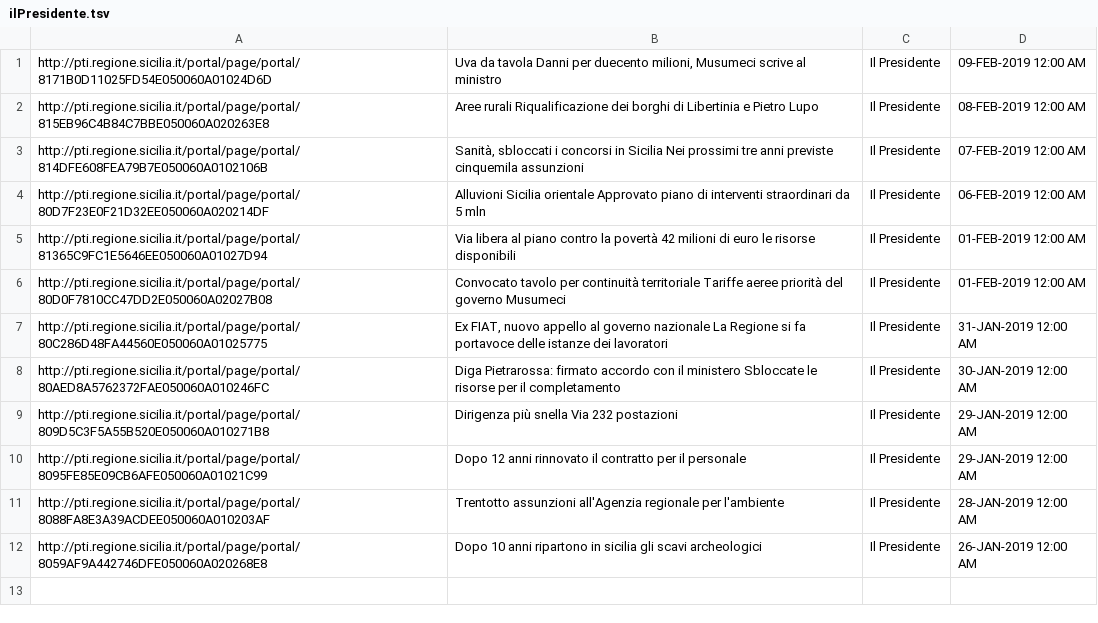
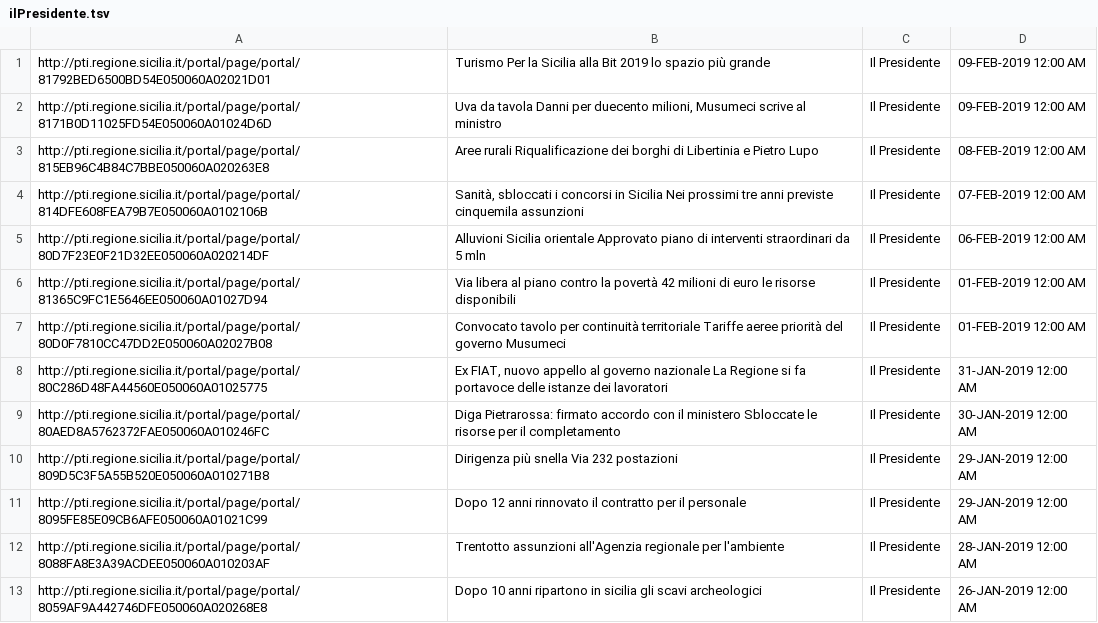
Before and after one commit to aborruso/regioneSiciliaNewsRSS, a TSV file: ilPresidente.tsv, drawn as a sheet.

```diff
--- a/ilPresidente.tsv
+++ b/ilPresidente.tsv
@@ -1 +1,2 @@
+http://pti.regione.sicilia.it/portal/page/portal/81792BED6500BD54E050060A02021D01	Turismo Per la Sicilia alla Bit 2019 lo spazio più grande	Il Presidente	09-FEB-2019 12:00 AM
 http://pti.regione.sicilia.it/portal/page/portal/8171B0D11025FD54E050060A01024D6D	Uva da tavola Danni per duecento milioni, Musumeci scrive al ministro	Il Presidente	09-FEB-2019 12:00 AM
```
Also changed, not shown: altroDate.tsv, regioneInforma.tsv, 3 other files.
